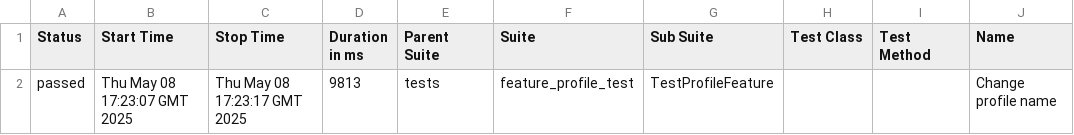
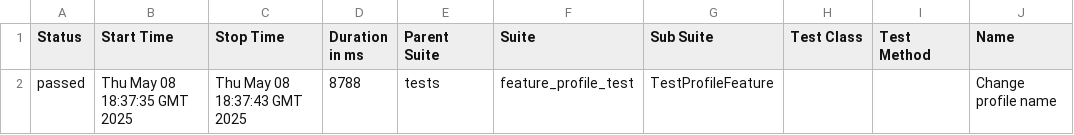
Before and after one commit to Tim9mk/AQA_Selenium_Python, a CSV file: data/suites.csv, drawn as a sheet; only a part is shown; the diff names each change by its address in the sheet, - before the commit and + after, or states it on an @@ line.

```diff
--- a/data/suites.csv
+++ b/data/suites.csv
-B2 (Start Time): Thu May 08 17:23:07 GMT 2025
+B2 (Start Time): Thu May 08 18:37:35 GMT 2025
-C2 (Stop Time): Thu May 08 17:23:17 GMT 2025
+C2 (Stop Time): Thu May 08 18:37:43 GMT 2025
-D2 (Duration in ms): 9813
+D2 (Duration in ms): 8788
```
Also changed, not shown: 22 other files.
